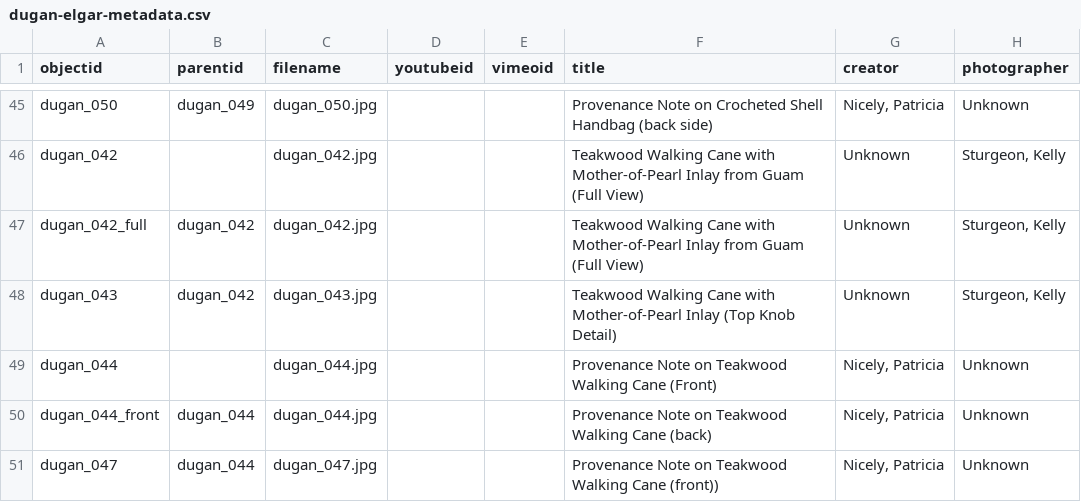
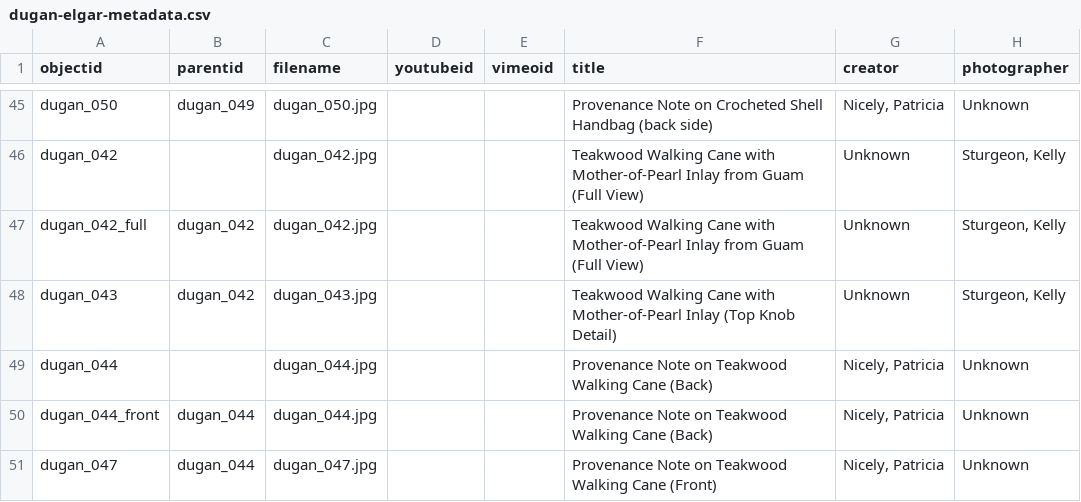
Before and after one commit to ksturge74/dugan-elgar-collection, a CSV file: _data/dugan-elgar-metadata.csv, drawn as a sheet; only a part is shown, gaps mark what is left out; the diff names each change by its address in the sheet, - before the commit and + after, or states it on an @@ line.

Commit message:
Add files via upload

```diff
--- a/_data/dugan-elgar-metadata.csv
+++ b/_data/dugan-elgar-metadata.csv
-F49 (title): …Walking Cane (Front)
+F49 (title): …Walking Cane (Back)
-F50 (title): …Walking Cane (back)
+F50 (title): …Walking Cane (Back)
-F51 (title): …Walking Cane (front))
+F51 (title): …Walking Cane (Front)
```
